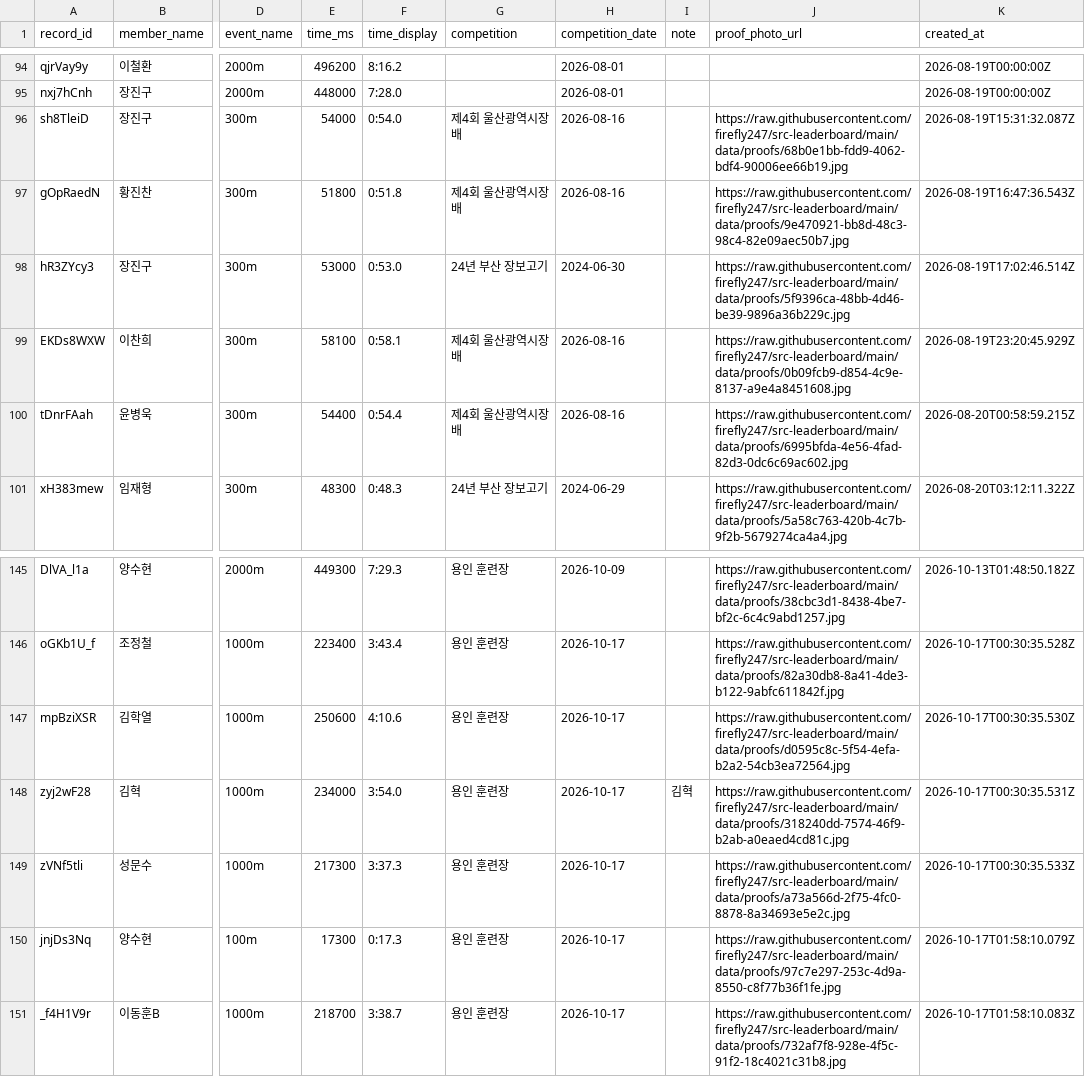
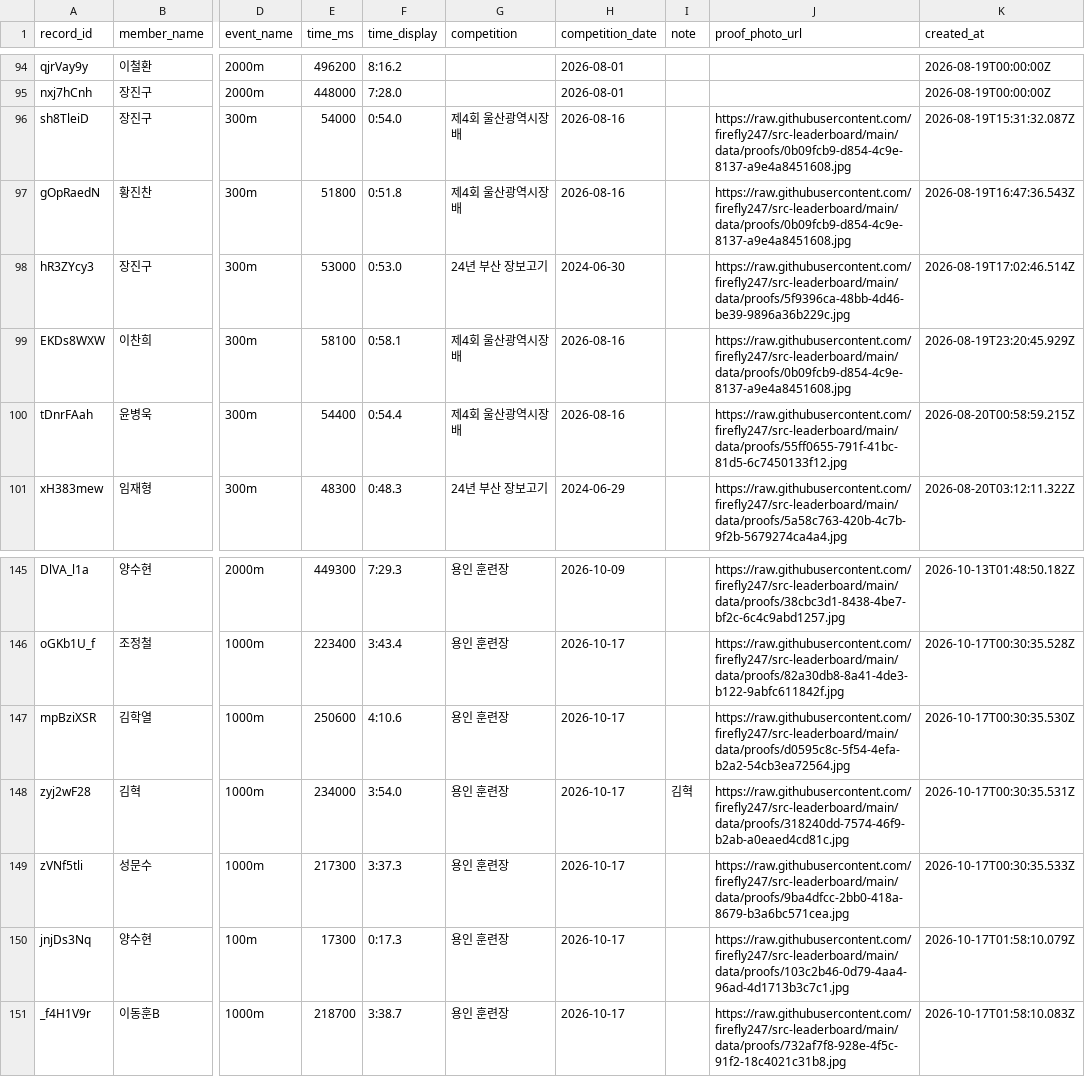
Before and after one commit to firefly247/src-leaderboard, a CSV file: data/records.csv, drawn as a sheet; only a part is shown, gaps mark what is left out; the diff names each change by its address in the sheet, - before the commit and + after, or states it on an @@ line.

Commit message:
Deduplicate identical proof photos and update references

```diff
--- a/data/records.csv
+++ b/data/records.csv
-J96 (proof_photo_url): https://raw.githubusercontent.com/firefly247/src-leaderboard/main/data/proofs/68b0e1bb-fdd9-4062-bdf4-90006ee66b19.jpg
+J96 (proof_photo_url): https://raw.githubusercontent.com/firefly247/src-leaderboard/main/data/proofs/0b09fcb9-d854-4c9e-8137-a9e4a8451608.jpg
-J97 (proof_photo_url): https://raw.githubusercontent.com/firefly247/src-leaderboard/main/data/proofs/9e470921-bb8d-48c3-98c4-82e09aec50b7.jpg
+J97 (proof_photo_url): https://raw.githubusercontent.com/firefly247/src-leaderboard/main/data/proofs/0b09fcb9-d854-4c9e-8137-a9e4a8451608.jpg
-J100 (proof_photo_url): https://raw.githubusercontent.com/firefly247/src-leaderboard/main/data/proofs/6995bfda-4e56-4fad-82d3-0dc6c69ac602.jpg
+J100 (proof_photo_url): https://raw.githubusercontent.com/firefly247/src-leaderboard/main/data/proofs/55ff0655-791f-41bc-81d5-6c7450133f12.jpg
-J149 (proof_photo_url): https://raw.githubusercontent.com/firefly247/src-leaderboard/main/data/proofs/a73a566d-2f75-4fc0-8878-8a34693e5e2c.jpg
+J149 (proof_photo_url): https://raw.githubusercontent.com/firefly247/src-leaderboard/main/data/proofs/9ba4dfcc-2bb0-418a-8679-b3a6bc571cea.jpg
-J150 (proof_photo_url): https://raw.githubusercontent.com/firefly247/src-leaderboard/main/data/proofs/97c7e297-253c-4d9a-8550-c8f77b36f1fe.jpg
+J150 (proof_photo_url): https://raw.githubusercontent.com/firefly247/src-leaderboard/main/data/proofs/103c2b46-0d79-4aa4-96ad-4d1713b3c7c1.jpg
```
Also changed, not shown: 9 other files.
